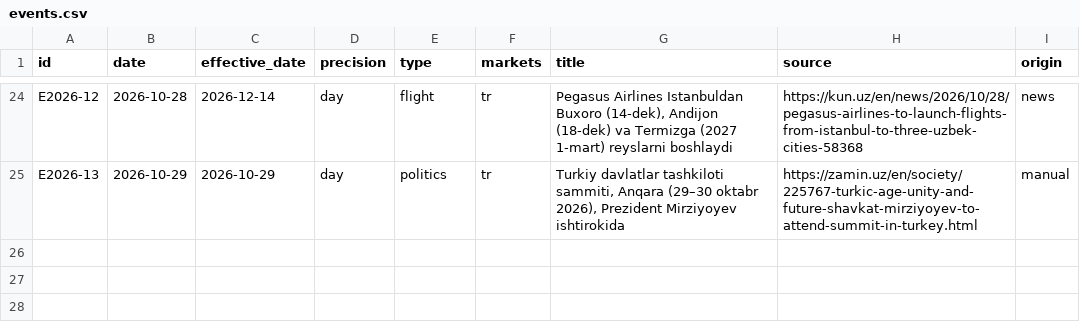
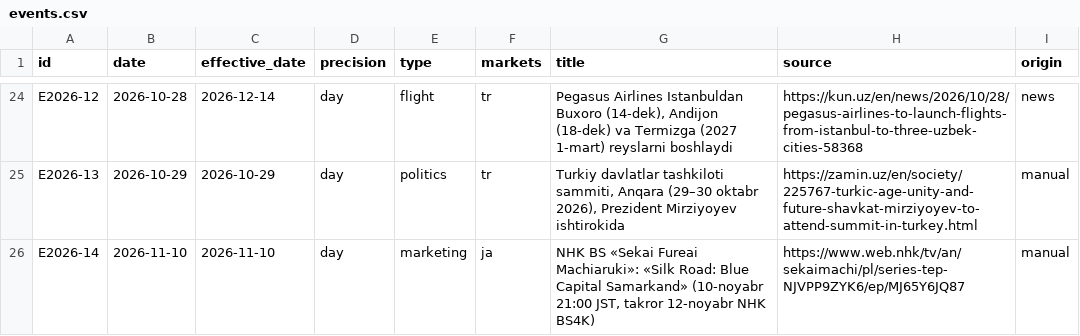
Before and after one commit to ismoiljonmominov8-stack/uzbekistan-tourism-monitor, a CSV file: data/events.csv, drawn as a sheet; only a part is shown, gaps mark what is left out.

```diff
--- a/data/events.csv
+++ b/data/events.csv
@@ -25 +25,2 @@ E2026-12,2026-10-28,2026-12-14,day,flight,tr,"Pegasus Airlines Istanbuldan Buxor
 E2026-13,2026-10-29,2026-10-29,day,politics,tr,"Turkiy davlatlar tashkiloti sammiti, Anqara (29–30 oktabr 2026), Prezident Mirziyoyev ishtirokida",https://zamin.uz/en/society/225767-turkic-age-unity-and-future-shavkat-mirziyoyev-to-attend-summit-in-turkey.html,manual
+E2026-14,2026-11-10,2026-11-10,day,marketing,ja,"NHK BS «Sekai Fureai Machiaruki»: «Silk Road: Blue Capital Samarkand» (10-noyabr 21:00 JST, takror 12-noyabr NHK BS4K)",https://www.web.nhk/tv/an/sekaimachi/pl/series-tep-NJVPP9ZYK6/ep/MJ65Y6JQ87,manual
```
